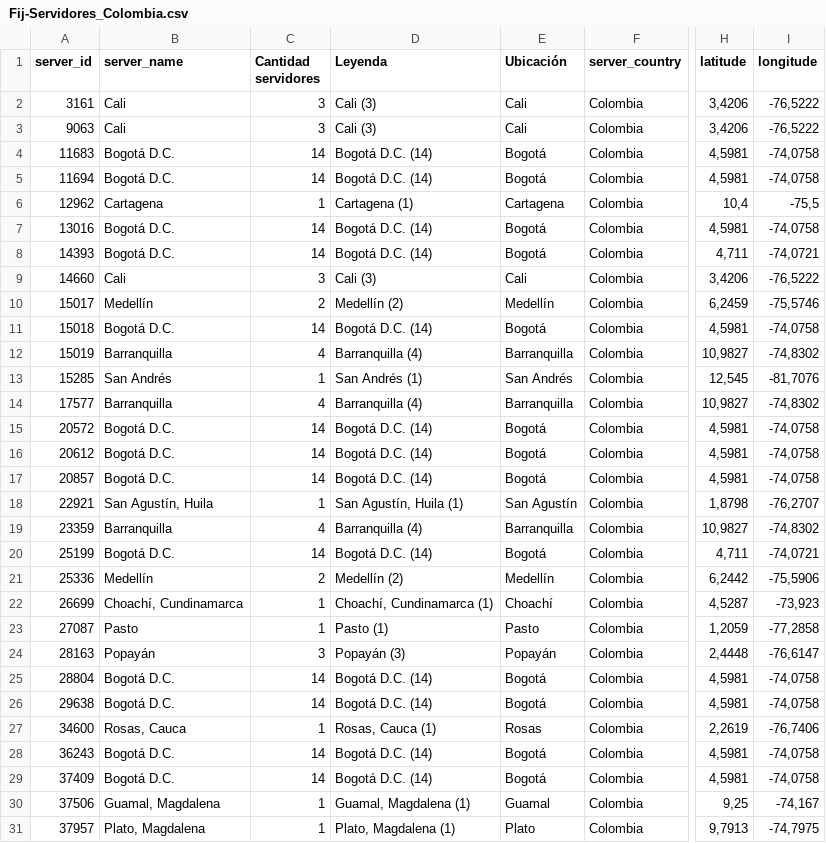
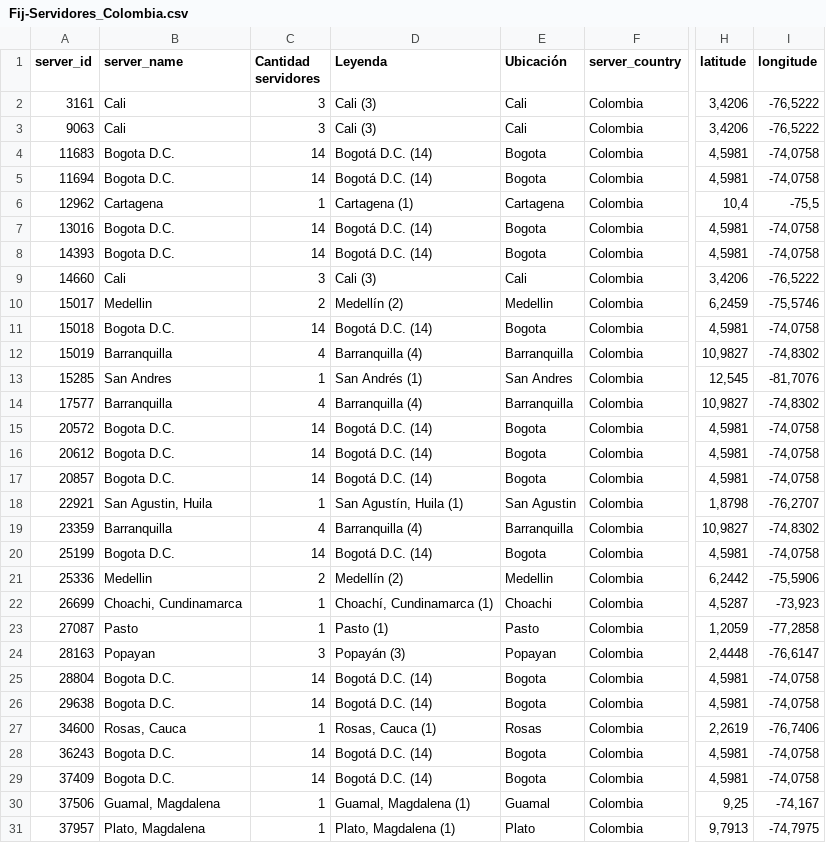
Before and after one commit to postdatacrc/Mediciones_QoE, a CSV file: Fij-Servidores_Colombia.csv, drawn as a sheet; only a part is shown, gaps mark what is left out; the diff covers the shown part only; the diff names each change by its address in the sheet, - before the commit and + after, or states it on an @@ line.

Commit message:
Add files via upload

```diff
--- a/Fij-Servidores_Colombia.csv
+++ b/Fij-Servidores_Colombia.csv
-B4:B5 (server_name): Bogotá D.C.
+B4:B5 (server_name): Bogota D.C.
-E4:E5 (Ubicación): Bogotá
+E4:E5 (Ubicación): Bogota
-B7:B8 (server_name): Bogotá D.C.
+B7:B8 (server_name): Bogota D.C.
-E7:E8 (Ubicación): Bogotá
+E7:E8 (Ubicación): Bogota
-H8 (latitude): 4,711
+H8 (latitude): 4,5981
-I8 (longitude): -74,0721
+I8 (longitude): -74,0758
-B10 (server_name): Medellín
+B10 (server_name): Medellin
-E10 (Ubicación): Medellín
+E10 (Ubicación): Medellin
-B11 (server_name): Bogotá D.C.
+B11 (server_name): Bogota D.C.
-E11 (Ubicación): Bogotá
+E11 (Ubicación): Bogota
-B13 (server_name): San Andrés
+B13 (server_name): San Andres
-E13 (Ubicación): San Andrés
+E13 (Ubicación): San Andres
-B15:B17 (server_name): Bogotá D.C.
+B15:B17 (server_name): Bogota D.C.
-E15:E17 (Ubicación): Bogotá
+E15:E17 (Ubicación): Bogota
-B18 (server_name): San Agustín, Huila
+B18 (server_name): San Agustin, Huila
-E18 (Ubicación): San Agustín
+E18 (Ubicación): San Agustin
-B20 (server_name): Bogotá D.C.
+B20 (server_name): Bogota D.C.
-E20 (Ubicación): Bogotá
+E20 (Ubicación): Bogota
-H20 (latitude): 4,711
+H20 (latitude): 4,5981
-I20 (longitude): -74,0721
+I20 (longitude): -74,0758
-B21 (server_name): Medellín
+B21 (server_name): Medellin
-E21 (Ubicación): Medellín
+E21 (Ubicación): Medellin
-B22 (server_name): Choachí, Cundinamarca
+B22 (server_name): Choachi, Cundinamarca
-E22 (Ubicación): Choachí
+E22 (Ubicación): Choachi
-B24 (server_name): Popayán
+B24 (server_name): Popayan
-E24 (Ubicación): Popayán
+E24 (Ubicación): Popayan
-B25:B26 (server_name): Bogotá D.C.
+B25:B26 (server_name): Bogota D.C.
-E25:E26 (Ubicación): Bogotá
+E25:E26 (Ubicación): Bogota
-B28:B29 (server_name): Bogotá D.C.
+B28:B29 (server_name): Bogota D.C.
-E28:E29 (Ubicación): Bogotá
+E28:E29 (Ubicación): Bogota
```
Also changed, not shown: 8 edited cells elsewhere in this file.
